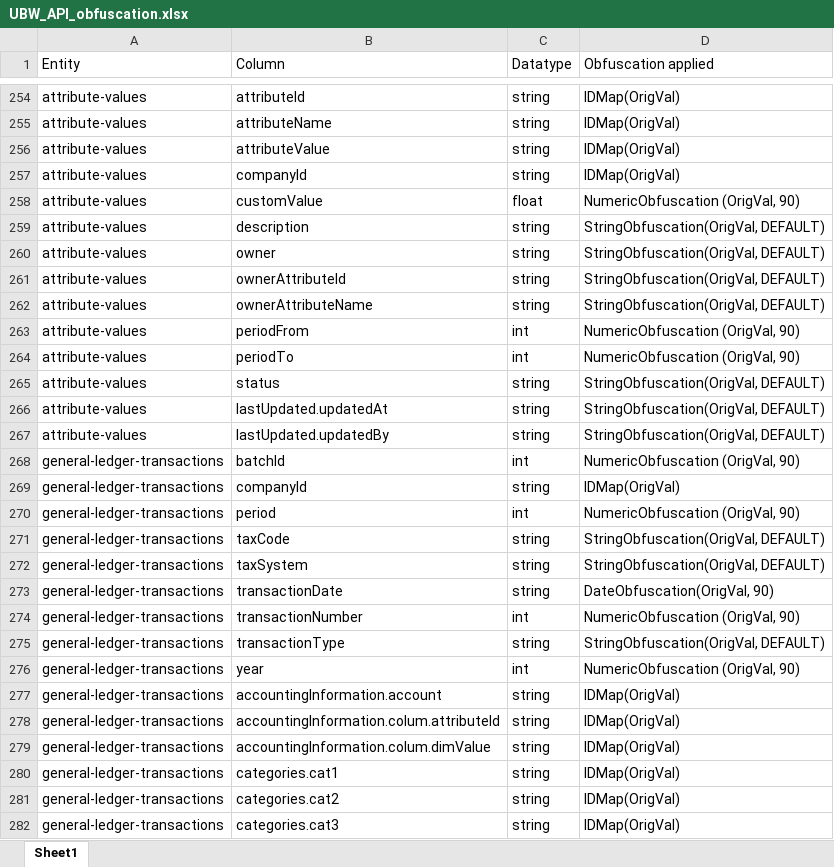
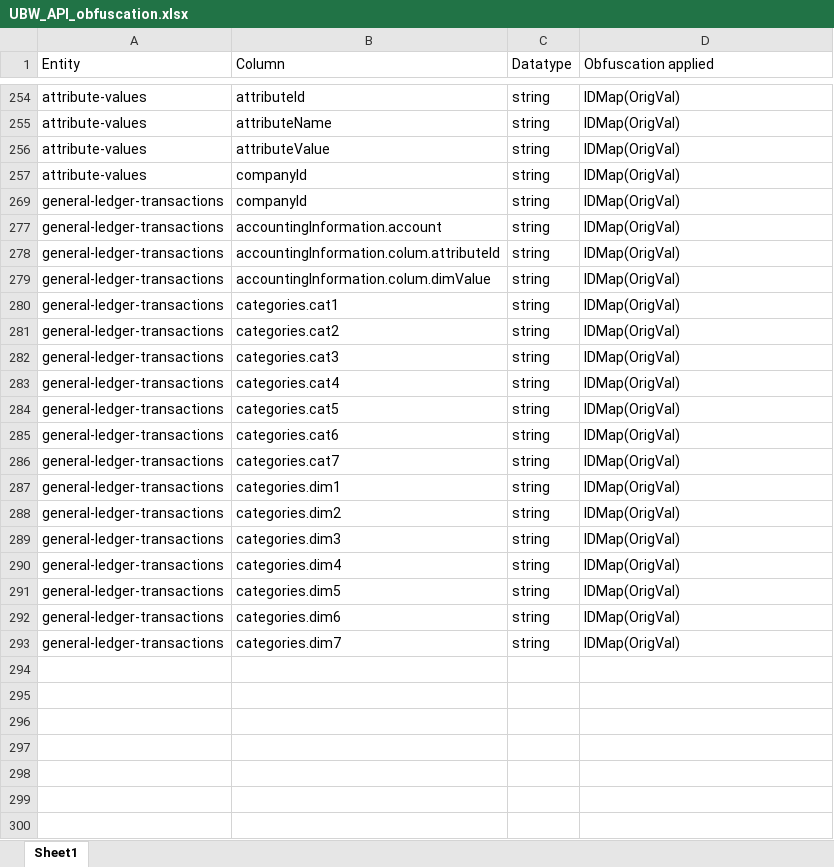
Before and after one commit to nakulbansal1609/profs, an Excel workbook: UBW_API_obfuscation.xlsx, sheet Sheet1, drawn as a sheet; only a part is shown, gaps mark what is left out; the shorter side is filled out with more unchanged rows; values as stored, in another font and other column widths than the file's, no cell formats; table styles not drawn; the diff covers the shown part only; the diff names each change by its address in the sheet, - before the commit and + after, or states it on an @@ line.

```diff
--- a/UBW_API_obfuscation.xlsx (sheet Sheet1)
+++ b/UBW_API_obfuscation.xlsx (sheet Sheet1)
@@ row 258 hidden: attribute-values | customValue | float | NumericObfuscation (OrigVal, 90) @@
@@ row 259 hidden: attribute-values | description | string | StringObfuscation(OrigVal, DEFAULT) @@
@@ row 260 hidden: attribute-values | owner | string | StringObfuscation(OrigVal, DEFAULT) @@
@@ row 261 hidden: attribute-values | ownerAttributeId | string | StringObfuscation(OrigVal, DEFAULT) @@
@@ row 262 hidden: attribute-values | ownerAttributeName | string | StringObfuscation(OrigVal, DEFAULT) @@
-row 263: attribute-values | periodFrom | int | NumericObfuscation (OrigVal, 90)
-row 264: attribute-values | periodTo | int | NumericObfuscation (OrigVal, 90)
@@ row 265 hidden: attribute-values | status | string | StringObfuscation(OrigVal, DEFAULT) @@
@@ row 266 hidden: attribute-values | lastUpdated.updatedAt | string | StringObfuscation(OrigVal, DEFAULT) @@
@@ row 267 hidden: attribute-values | lastUpdated.updatedBy | string | StringObfuscation(OrigVal, DEFAULT) @@
@@ row 268 hidden: general-ledger-transactions | batchId | int | NumericObfuscation (OrigVal, 90) @@
-row 270: general-ledger-transactions | period | int | NumericObfuscation (OrigVal, 90)
@@ row 271 hidden: general-ledger-transactions | taxCode | string | StringObfuscation(OrigVal, DEFAULT) @@
@@ row 272 hidden: general-ledger-transactions | taxSystem | string | StringObfuscation(OrigVal, DEFAULT) @@
@@ row 273 hidden: general-ledger-transactions | transactionDate | string | DateObfuscation(OrigVal, 90) @@
@@ row 274 hidden: general-ledger-transactions | transactionNumber | int | NumericObfuscation (OrigVal, 90) @@
@@ row 275 hidden: general-ledger-transactions | transactionType | string | StringObfuscation(OrigVal, DEFAULT) @@
@@ row 276 hidden: general-ledger-transactions | year | int | NumericObfuscation (OrigVal, 90) @@
```
Also changed, not shown: 6 removed rows and 248 hidden or unhidden rows elsewhere in this sheet, cell formats, hidden cells, 1 other file.
